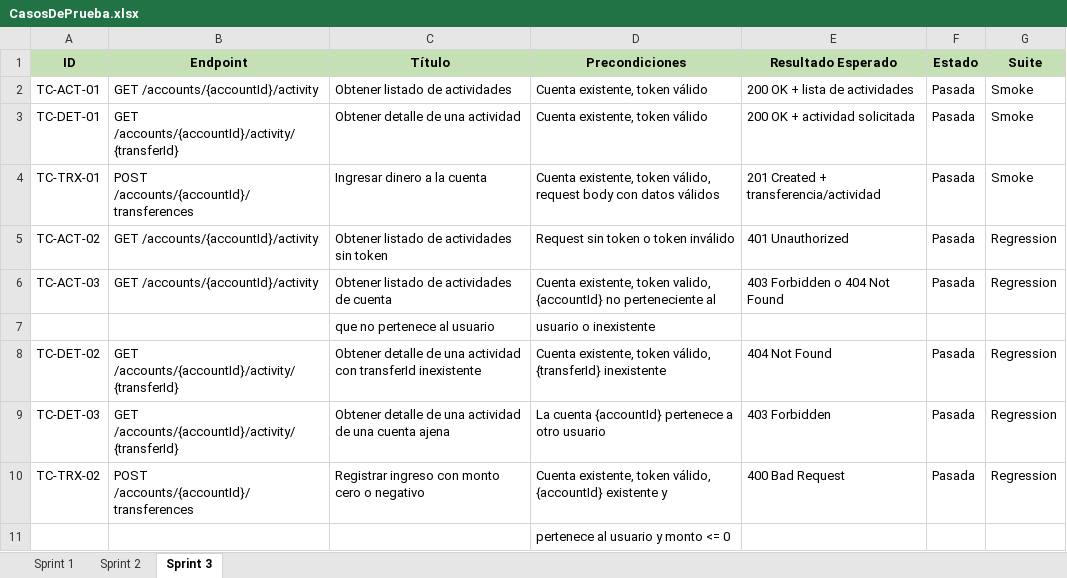
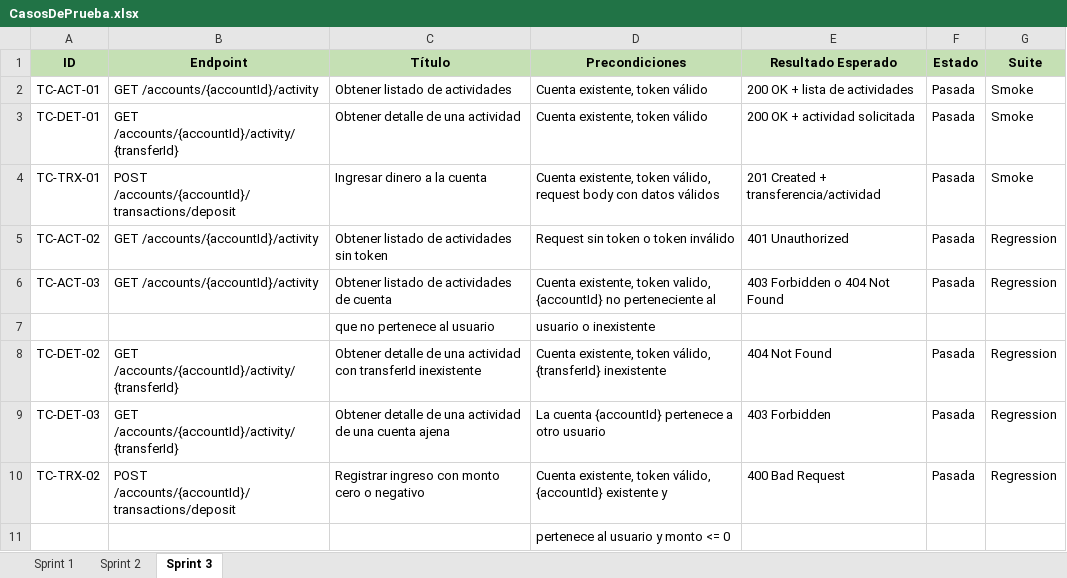
Before and after one commit to TomasConesa/DigitalMoneyHouse, an Excel workbook: docs/testing_final/CasosDePrueba.xlsx, sheet Sprint 3, drawn as a sheet; values as stored, in another font and other column widths than the file's, no borders; the diff names each change by its address in the sheet, - before the commit and + after, or states it on an @@ line.

```diff
--- a/docs/testing_final/CasosDePrueba.xlsx (sheet Sprint 3)
+++ b/docs/testing_final/CasosDePrueba.xlsx (sheet Sprint 3)
-B4 (Endpoint): POST /accounts/{accountId}/transferences
+B4 (Endpoint): POST /accounts/{accountId}/transactions/deposit
-B10 (Endpoint): POST /accounts/{accountId}/transferences
+B10 (Endpoint): POST /accounts/{accountId}/transactions/deposit
```
Also changed, not shown: 13 other files.
